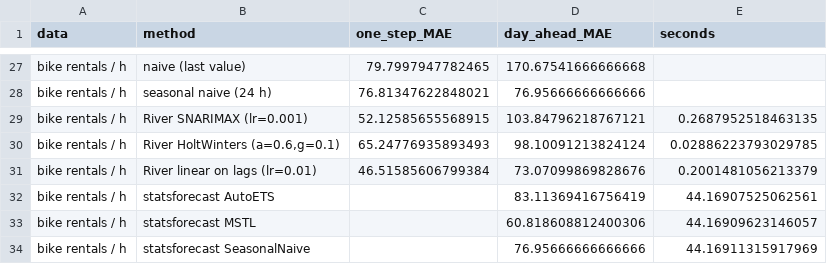
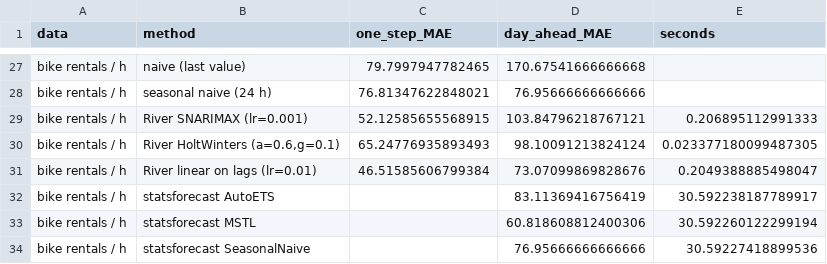
Before and after one commit to PPSwipUp/ppc-forecaster, a CSV file: benchmarks/results.csv, drawn as a sheet; only a part is shown, gaps mark what is left out; the diff covers the shown part only.

```diff
--- a/benchmarks/results.csv
+++ b/benchmarks/results.csv
@@ -28,7 +28,7 @@ bike rentals / h,naive (last value),79.7997947782465,170.67541666666668,
 bike rentals / h,seasonal naive (24 h),76.81347622848021,76.95666666666666,
-bike rentals / h,River SNARIMAX (lr=0.001),52.12585655568915,103.84796218767121,0.2687952518463135
-bike rentals / h,"River HoltWinters (a=0.6,g=0.1)",65.24776935893493,98.10091213824124,0.02886223793029785
-bike rentals / h,River linear on lags (lr=0.01),46.51585606799384,73.07099869828676,0.2001481056213379
-bike rentals / h,statsforecast AutoETS,,83.11369416756419,44.16907525062561
-bike rentals / h,statsforecast MSTL,,60.818608812400306,44.16909623146057
-bike rentals / h,statsforecast SeasonalNaive,,76.95666666666666,44.16911315917969
+bike rentals / h,River SNARIMAX (lr=0.001),52.12585655568915,103.84796218767121,0.206895112991333
+bike rentals / h,"River HoltWinters (a=0.6,g=0.1)",65.24776935893493,98.10091213824124,0.023377180099487305
+bike rentals / h,River linear on lags (lr=0.01),46.51585606799384,73.07099869828676,0.2049388885498047
+bike rentals / h,statsforecast AutoETS,,83.11369416756419,30.592238187789917
+bike rentals / h,statsforecast MSTL,,60.818608812400306,30.592260122299194
+bike rentals / h,statsforecast SeasonalNaive,,76.95666666666666,30.59227418899536
```
Also changed, not shown: 9 added rows, 9 removed rows and 12 edited cells elsewhere in this file, 11 other files.
